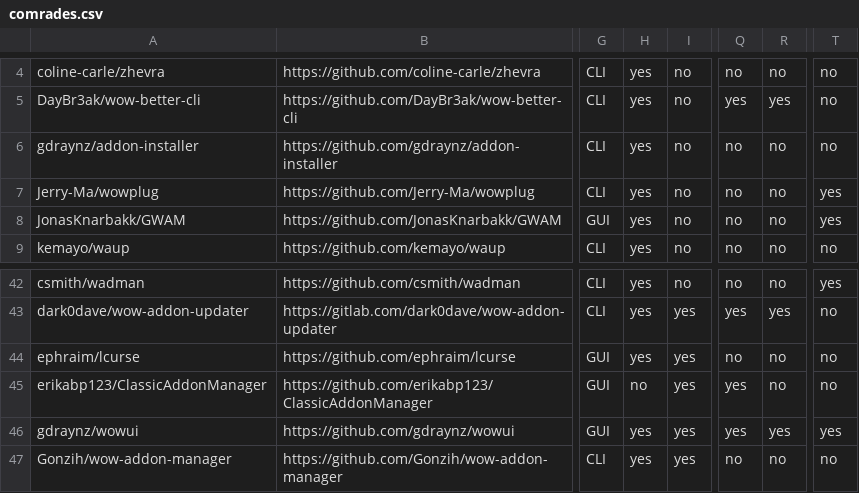
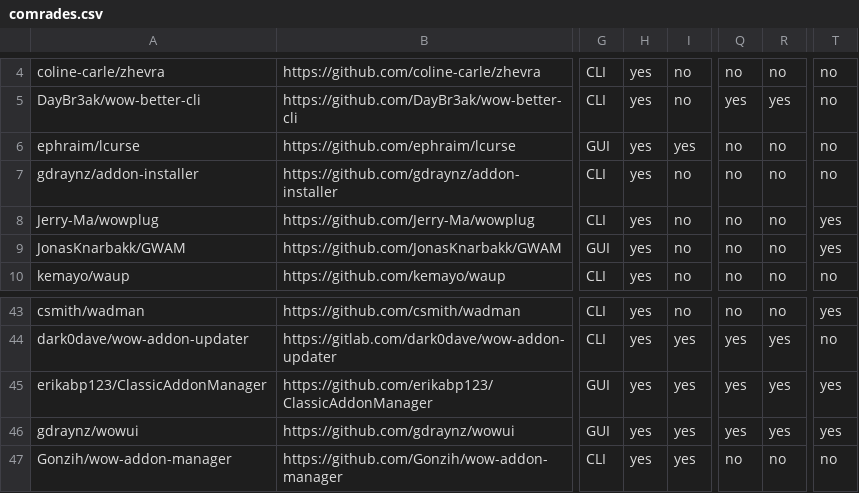
Before and after one commit to ogri-la/strongbox-comrades, a CSV file: comrades.csv, drawn as a sheet; only a part is shown, gaps mark what is left out; the diff names each change by its address in the sheet, - before the commit and + after, or states it on an @@ line.

```diff
--- a/comrades.csv
+++ b/comrades.csv
@@ row 44 moved to row 6: ephraim/lcurse @@
-H45: no
+H45: yes
-R45: no
+R45: yes
-T45: no
+T45: yes
```
Also changed, not shown: comrades.raw.csv, 1 other file.
